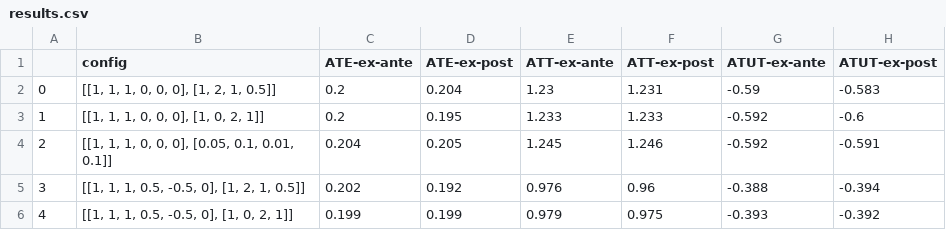
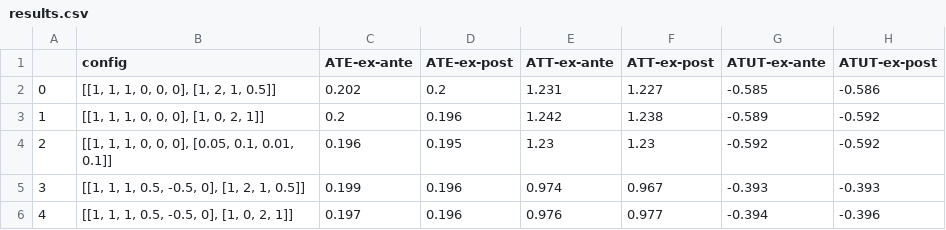
Before and after one commit to jeannesorin/Skwad, a CSV file: Empirical Analysis III/Problem Sets/Heckman Pset 3/results.csv, drawn as a sheet; only a part is shown; the diff covers the shown part only.

```diff
--- a/Empirical Analysis III/Problem Sets/Heckman Pset 3/results.csv
+++ b/Empirical Analysis III/Problem Sets/Heckman Pset 3/results.csv
@@ -1,6 +1,6 @@
 ,config,ATE-ex-ante,ATE-ex-post,ATT-ex-ante,ATT-ex-post,ATUT-ex-ante,ATUT-ex-post
-0,"[[1, 1, 1, 0, 0, 0], [1, 2, 1, 0.5]]",0.2,0.204,1.23,1.231,-0.59,-0.583
-1,"[[1, 1, 1, 0, 0, 0], [1, 0, 2, 1]]",0.2,0.195,1.233,1.233,-0.592,-0.6
-2,"[[1, 1, 1, 0, 0, 0], [0.05, 0.1, 0.01, 0.1]]",0.204,0.205,1.245,1.246,-0.592,-0.591
-3,"[[1, 1, 1, 0.5, -0.5, 0], [1, 2, 1, 0.5]]",0.202,0.192,0.976,0.96,-0.388,-0.394
-4,"[[1, 1, 1, 0.5, -0.5, 0], [1, 0, 2, 1]]",0.199,0.199,0.979,0.975,-0.393,-0.392
+0,"[[1, 1, 1, 0, 0, 0], [1, 2, 1, 0.5]]",0.202,0.2,1.231,1.227,-0.585,-0.586
+1,"[[1, 1, 1, 0, 0, 0], [1, 0, 2, 1]]",0.2,0.196,1.242,1.238,-0.589,-0.592
+2,"[[1, 1, 1, 0, 0, 0], [0.05, 0.1, 0.01, 0.1]]",0.196,0.195,1.23,1.23,-0.592,-0.592
+3,"[[1, 1, 1, 0.5, -0.5, 0], [1, 2, 1, 0.5]]",0.199,0.196,0.974,0.967,-0.393,-0.393
+4,"[[1, 1, 1, 0.5, -0.5, 0], [1, 0, 2, 1]]",0.197,0.196,0.976,0.977,-0.394,-0.396
```
Also changed, not shown: 89 edited cells elsewhere in this file, 30 other files.
